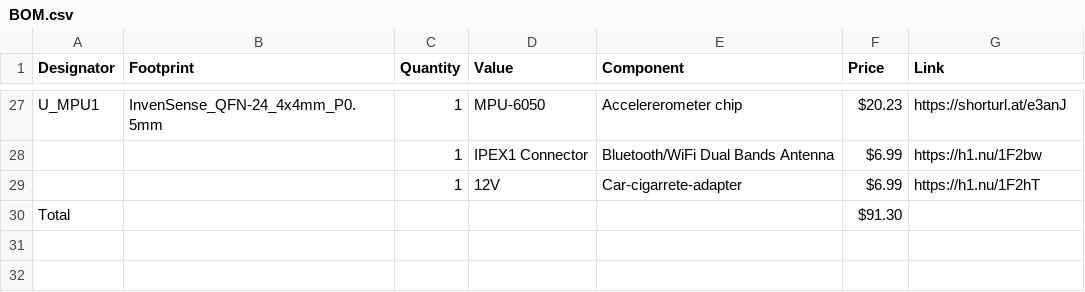
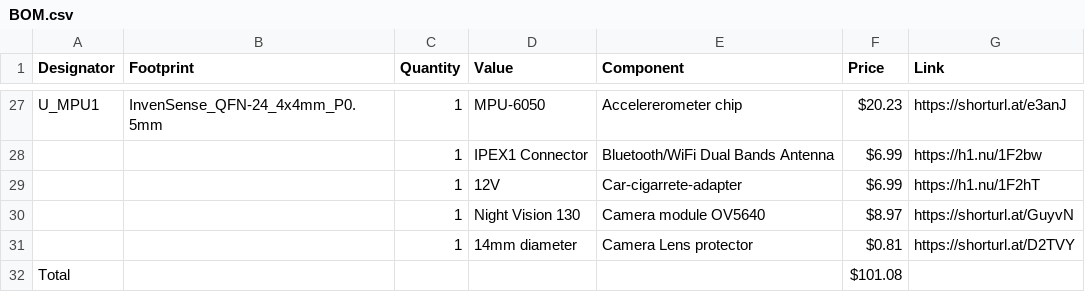
Before and after one commit to birbh/FutureSight_CAR, a CSV file: BOM.csv, drawn as a sheet; only a part is shown, gaps mark what is left out.

```diff
--- a/BOM.csv
+++ b/BOM.csv
@@ -29,2 +29,4 @@ U_MPU1,InvenSense_QFN-24_4x4mm_P0.5mm,1,MPU-6050,Accelererometer chip,$20.23,htt
 ,,1,12V,Car-cigarrete-adapter ,$6.99,https://h1.nu/1F2hT
-Total,,,,,$91.30,
+,,1,Night Vision 130,Camera module OV5640,$8.97,https://shorturl.at/GuyvN
+,,1,14mm diameter,Camera Lens protector,$0.81,https://shorturl.at/D2TVY
+Total,,,,,$101.08,
```
Also changed, not shown: 15 other files.
